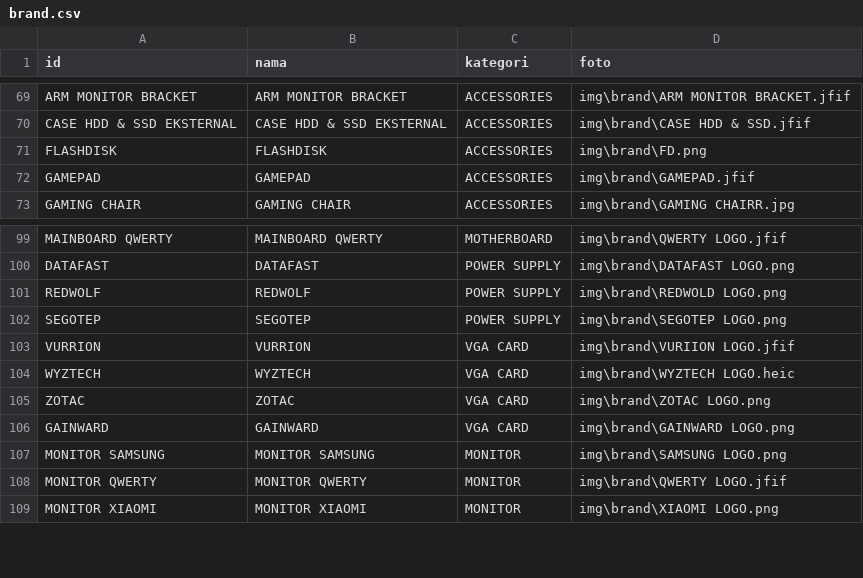
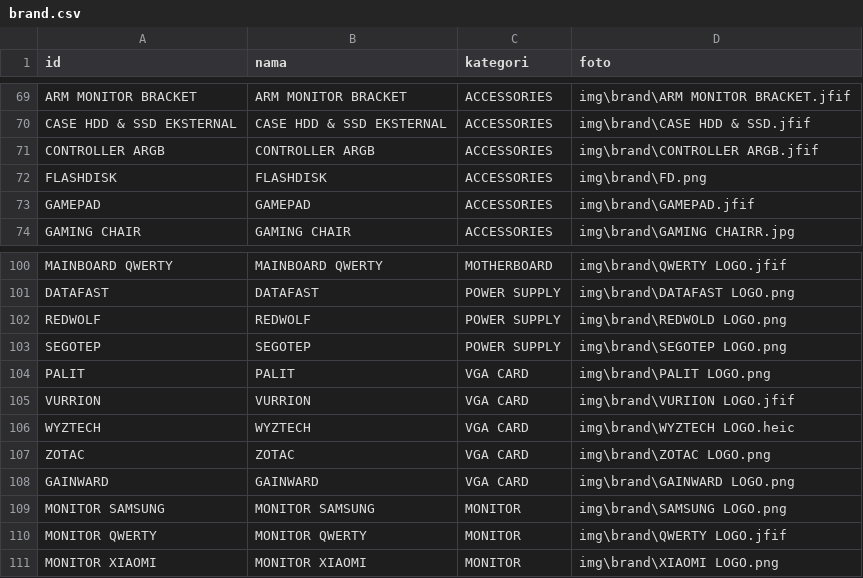
Before and after one commit to singkawangfendycctv-boop/SINGKAWANG-FENDY-CCTV, a CSV file: brand.csv, drawn as a sheet; only a part is shown, gaps mark what is left out; the diff names each change by its address in the sheet, - before the commit and + after, or states it on an @@ line.

```diff
--- a/brand.csv
+++ b/brand.csv
+row 71: CONTROLLER ARGB | CONTROLLER ARGB | ACCESSORIES | img\brand\CONTROLLER ARGB.jfif
+row 104: PALIT | PALIT | VGA CARD | img\brand\PALIT LOGO.png
```
Also changed, not shown: produk.csv, 1 other file.
